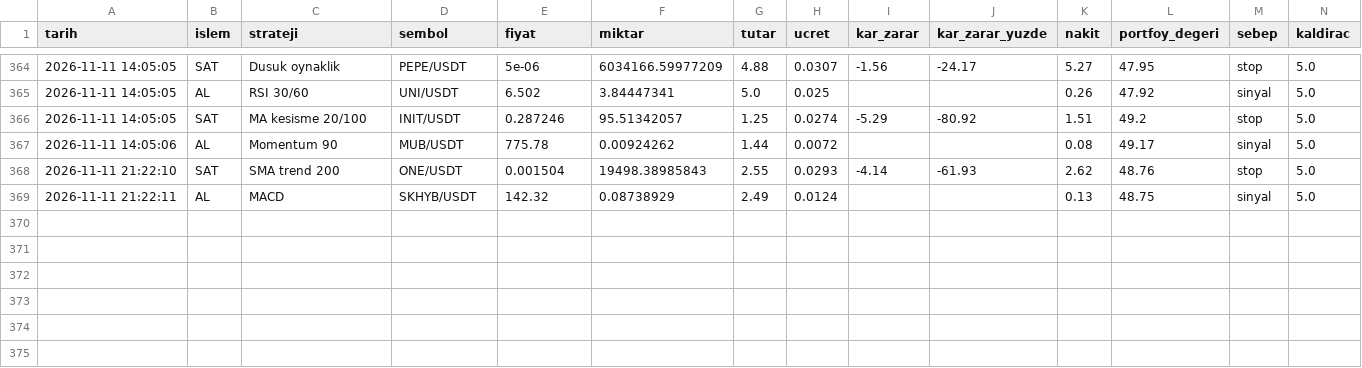
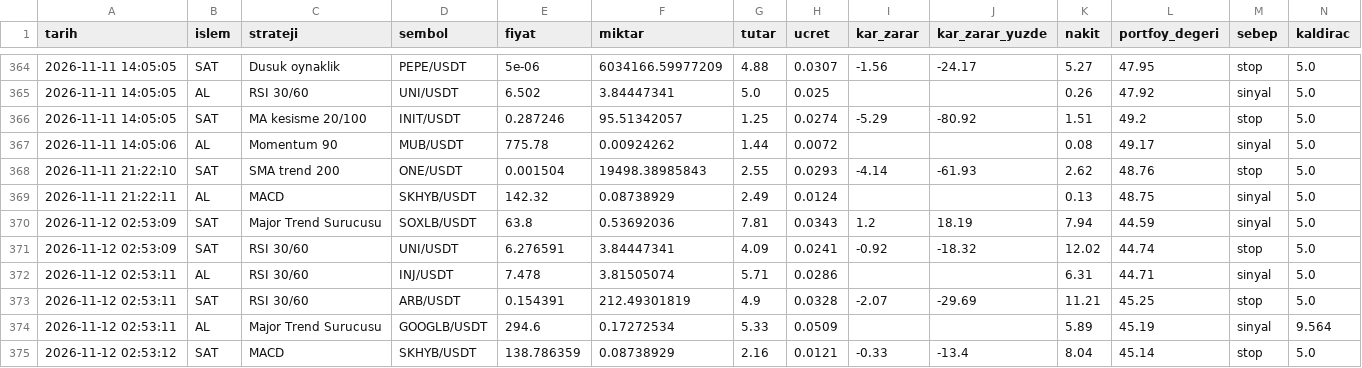
Before and after one commit to KaanBozogluIS/trade-ajani, a CSV file: kaan_trade_panel/cikti/sanal_trader/islemler.csv, drawn as a sheet; only a part is shown, gaps mark what is left out.

```diff
--- a/kaan_trade_panel/cikti/sanal_trader/islemler.csv
+++ b/kaan_trade_panel/cikti/sanal_trader/islemler.csv
@@ -369 +369,7 @@ tarih,islem,strateji,sembol,fiyat,miktar,tutar,ucret,kar_zarar,kar_zarar_yuzde,n
 2026-11-11 21:22:11,AL,MACD,SKHYB/USDT,142.32,0.08738929,2.49,0.0124,,,0.13,48.75,sinyal,5.0
+2026-11-12 02:53:09,SAT,Major Trend Surucusu,SOXLB/USDT,63.8,0.53692036,7.81,0.0343,1.2,18.19,7.94,44.59,sinyal,5.0
+2026-11-12 02:53:09,SAT,RSI 30/60,UNI/USDT,6.276591,3.84447341,4.09,0.0241,-0.92,-18.32,12.02,44.74,stop,5.0
+2026-11-12 02:53:11,AL,RSI 30/60,INJ/USDT,7.478,3.81505074,5.71,0.0286,,,6.31,44.71,sinyal,5.0
+2026-11-12 02:53:11,SAT,RSI 30/60,ARB/USDT,0.154391,212.49301819,4.9,0.0328,-2.07,-29.69,11.21,45.25,stop,5.0
+2026-11-12 02:53:11,AL,Major Trend Surucusu,GOOGLB/USDT,294.6,0.17272534,5.33,0.0509,,,5.89,45.19,sinyal,9.564
+2026-11-12 02:53:12,SAT,MACD,SKHYB/USDT,138.786359,0.08738929,2.16,0.0121,-0.33,-13.4,8.04,45.14,stop,5.0
```
Also changed, not shown: 5 other files.
